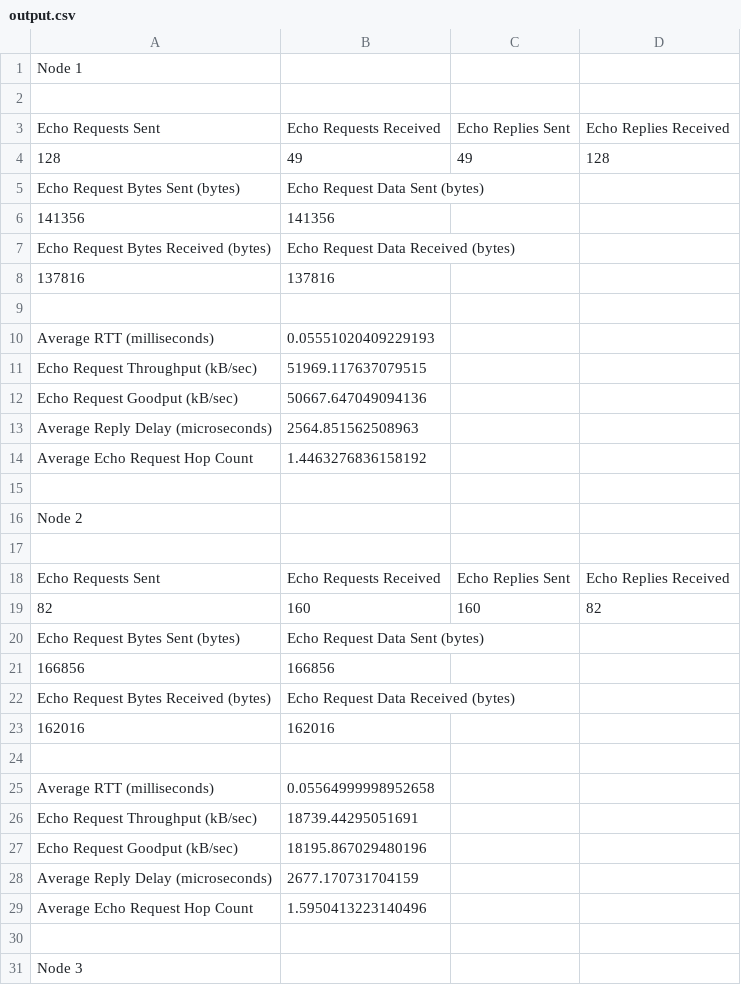
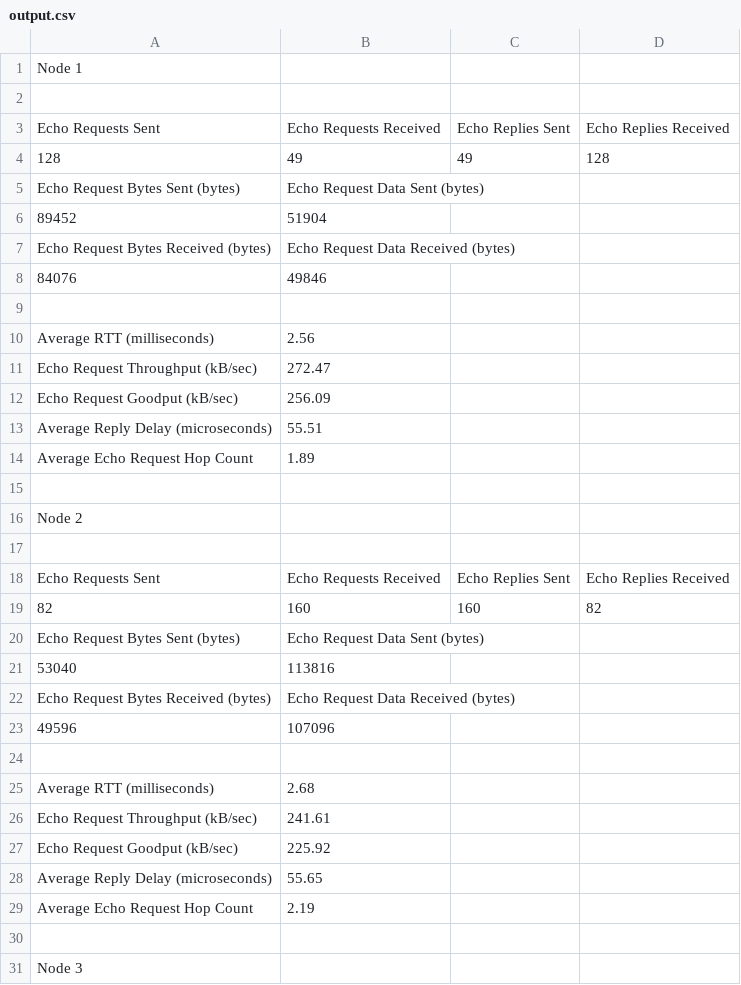
Before and after one commit to vww9966/Project2_NSSA220, a CSV file: output.csv, drawn as a sheet; only a part is shown; the diff covers the shown part only.

```diff
--- a/output.csv
+++ b/output.csv
@@ -5,11 +5,11 @@ Echo Requests Sent,Echo Requests Received,Echo Replies Sent,Echo Replies Receive
 Echo Request Bytes Sent (bytes),Echo Request Data Sent (bytes)
-141356,141356
+89452,51904
 Echo Request Bytes Received (bytes),Echo Request Data Received (bytes)
-137816,137816
+84076,49846
 
-Average RTT (milliseconds),0.05551020409229193
-Echo Request Throughput (kB/sec),51969.117637079515
-Echo Request Goodput (kB/sec),50667.647049094136
-Average Reply Delay (microseconds),2564.851562508963
-Average Echo Request Hop Count,1.4463276836158192
+Average RTT (milliseconds),2.56
+Echo Request Throughput (kB/sec),272.47
+Echo Request Goodput (kB/sec),256.09
+Average Reply Delay (microseconds),55.51
+Average Echo Request Hop Count,1.89
 
@@ -20,11 +20,11 @@ Echo Requests Sent,Echo Requests Received,Echo Replies Sent,Echo Replies Receive
 Echo Request Bytes Sent (bytes),Echo Request Data Sent (bytes)
-166856,166856
+53040,113816
 Echo Request Bytes Received (bytes),Echo Request Data Received (bytes)
-162016,162016
+49596,107096
 
-Average RTT (milliseconds),0.05564999998952658
-Echo Request Throughput (kB/sec),18739.44295051691
-Echo Request Goodput (kB/sec),18195.867029480196
-Average Reply Delay (microseconds),2677.170731704159
-Average Echo Request Hop Count,1.5950413223140496
+Average RTT (milliseconds),2.68
+Echo Request Throughput (kB/sec),241.61
+Echo Request Goodput (kB/sec),225.92
+Average Reply Delay (microseconds),55.65
+Average Echo Request Hop Count,2.19
 
```
Also changed, not shown: 4 added rows, 4 removed rows and 10 edited cells elsewhere in this file, 1 other file.
